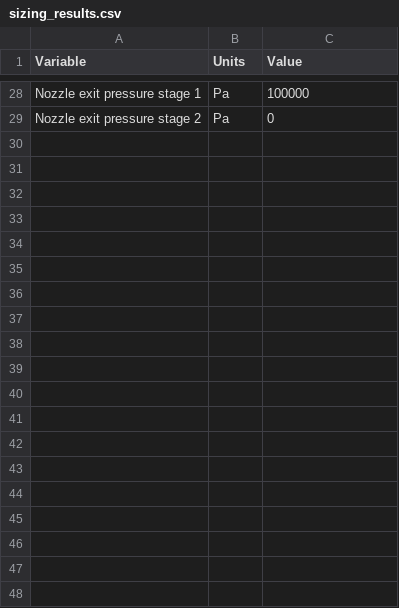
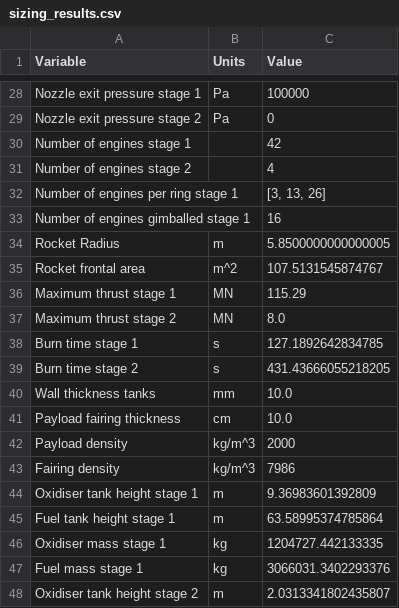
Before and after one commit to JvanZyl1/RocketTrajectoryOptimisation, a CSV file: data/rocket_parameters/sizing_results.csv, drawn as a sheet; only a part is shown, gaps mark what is left out; the diff covers the shown part only.

Commit message:
Cleaned up sizing code

```diff
--- a/data/rocket_parameters/sizing_results.csv
+++ b/data/rocket_parameters/sizing_results.csv
@@ -29 +29,20 @@ Nozzle exit pressure stage 1,Pa,100000
 Nozzle exit pressure stage 2,Pa,0
+Number of engines stage 1,,42
+Number of engines stage 2,,4
+Number of engines per ring stage 1,,"[3, 13, 26]"
+Number of engines gimballed stage 1,,16
+Rocket Radius,m,5.8500000000000005
+Rocket frontal area,m^2,107.5131545874767
+Maximum thrust stage 1,MN,115.29
+Maximum thrust stage 2,MN,8.0
+Burn time stage 1,s,127.1892642834785
+Burn time stage 2,s,431.43666055218205
+Wall thickness tanks ,mm,10.0
+Payload fairing thickness ,cm,10.0
+Payload density ,kg/m^3,2000
+Fairing density ,kg/m^3,7986
+Oxidiser tank height stage 1 ,m,9.36983601392809
+Fuel tank height stage 1 ,m,63.58995374785864
+Oxidiser mass stage 1 ,kg,1204727.442133335
+Fuel mass stage 1 ,kg,3066031.3402293376
+Oxidiser tank height stage 2 ,m,2.0313341802435807
```
Also changed, not shown: 23 added rows elsewhere in this file, 16 other files.
